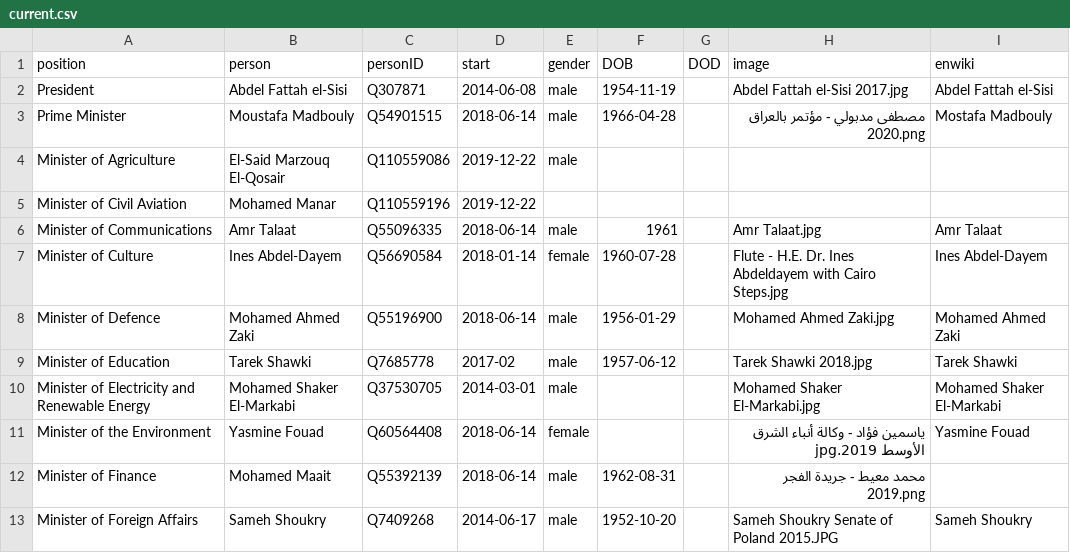
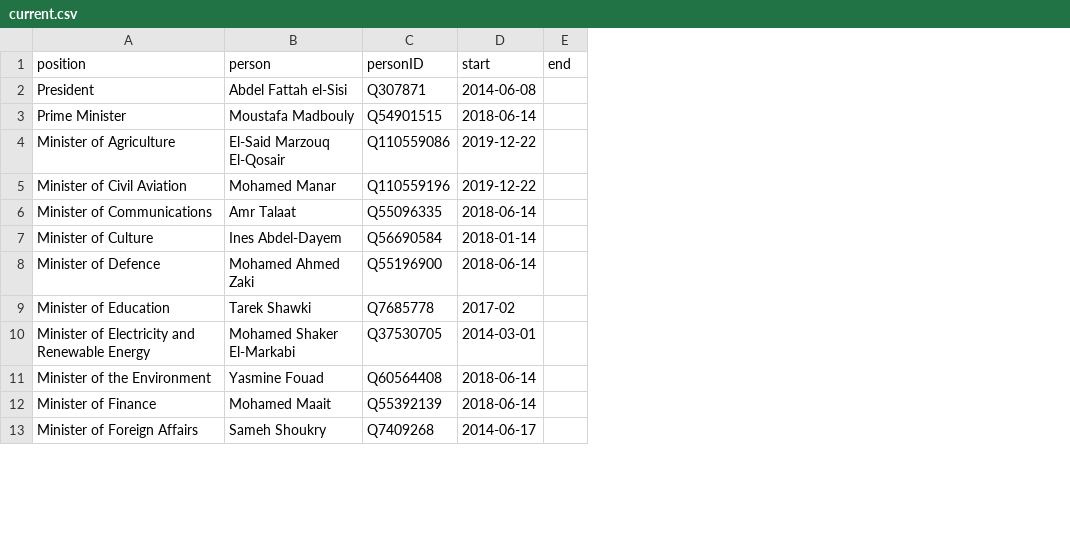
Before and after one commit to every-politician-scrapers/egypt-ministers, a CSV file: html/current.csv, drawn as a sheet; only a part is shown; removed rows and columns are numbered as before the commit, all else as after; the diff names each change by its address in the sheet, - before the commit and + after, or states it on an @@ line.

```diff
--- a/html/current.csv
+++ b/html/current.csv
-column E (gender), rows 2-13: male | male | male |  | male | female | male | male | male | female | male | male
-column F (DOB), rows 2-13: 1954-11-19 | 1966-04-28 |  |  | 1961 | 1960-07-28 | 1956-01-29 | 1957-06-12 |  |  | 1962-08-31 | 1952-10-20
-column G (DOD), empty
-column H (image), rows 2-13: Abdel Fattah el-Sisi 2017.jpg | مصطفى مدبولي - مؤتمر بالعراق 2020.png |  |  | Amr Talaat.jpg | Flute - H.E. Dr. Ines Abdeldayem with Cairo Steps.jpg | Mohamed Ahmed Zaki.jpg | Tarek Shawki 2018.jpg | Mohamed Shaker El-Markabi.jpg | ياسمين فؤاد - وكالة أنباء الشرق الأوسط 2019.jpg | محمد معيط - جريدة الفجر 2019.png | Sameh Shoukry Senate of Poland 2015.JPG
-column I (enwiki), rows 2-13: Abdel Fattah el-Sisi | Mostafa Madbouly |  |  | Amr Talaat | Ines Abdel-Dayem | Mohamed Ahmed Zaki | Tarek Shawki | Mohamed Shaker El-Markabi | Yasmine Fouad |  | Sameh Shoukry
+column E (end), empty
```
Also changed, not shown: html/holders21.csv, html/legislators.csv.
